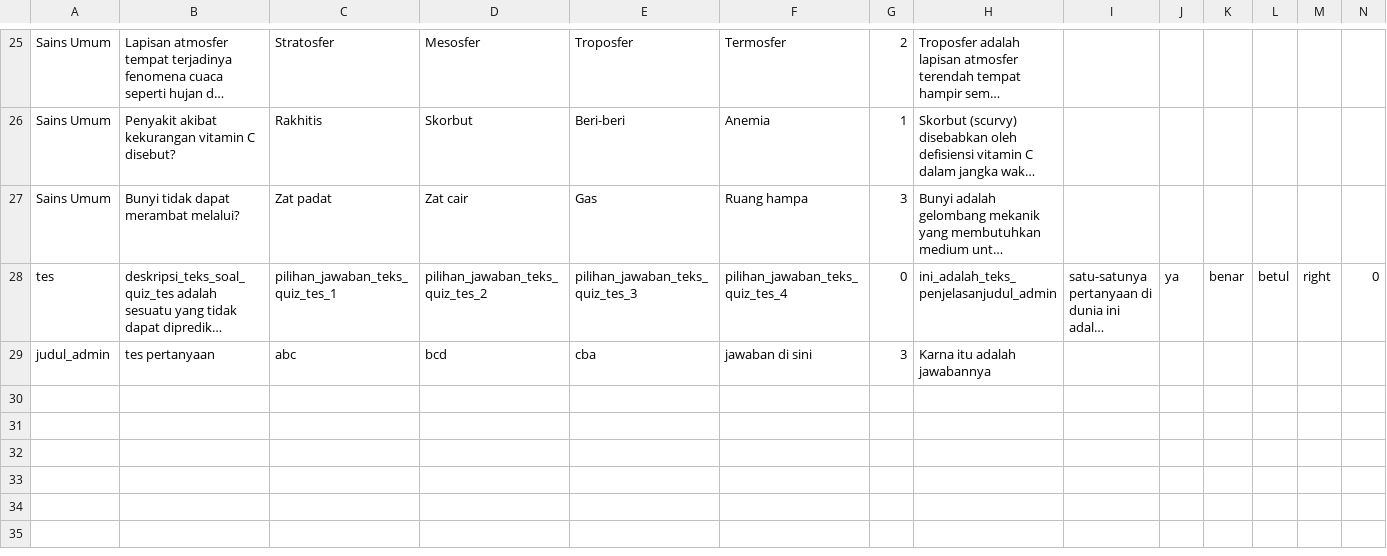
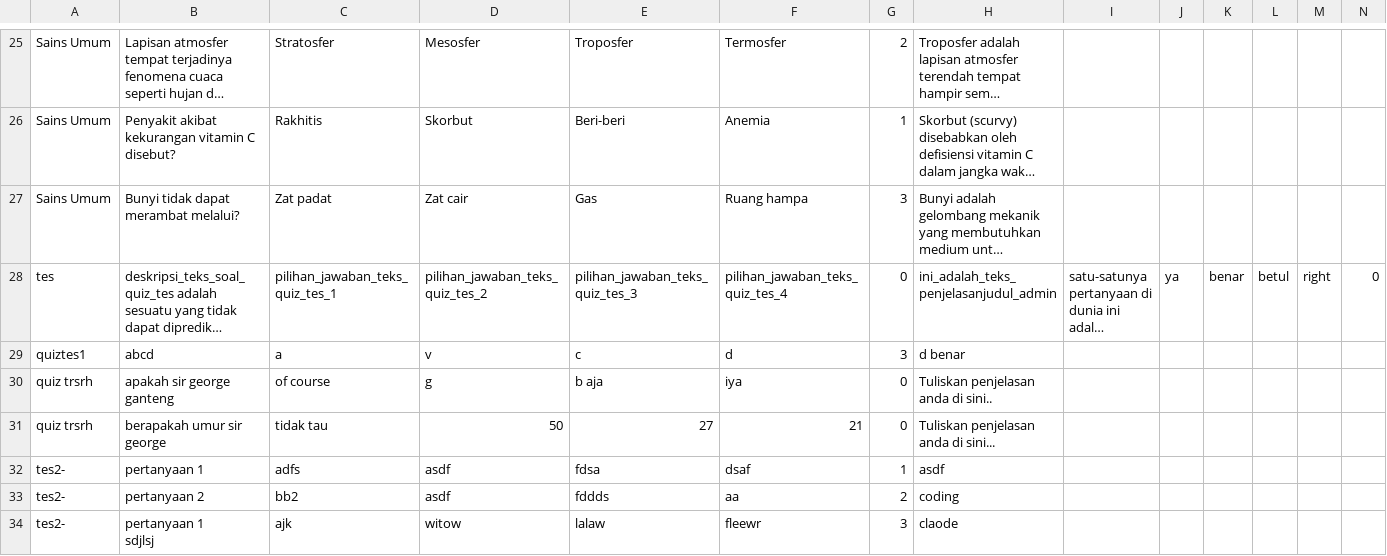
Before and after one commit to Jehts-13/Brainlytic, a CSV file: data/soal_quiz.csv, drawn as a sheet; only a part is shown, gaps mark what is left out; long unchanged cells end in …; removed rows and columns are numbered as before the commit, all else as after; rows hold the shown columns only; ↵ is a line break in a cell; the diff names each change by its address in the sheet, - before the commit and + after, or states it on an @@ line.

```diff
--- a/data/soal_quiz.csv
+++ b/data/soal_quiz.csv
-row 29: judul_admin | tes pertanyaan | abc | bcd | cba | jawaban di sini | 3 | Karna itu adalah jawabannya
+row 29: quiztes1 | abcd | a | v | c | d | 3 | d benar
+row 30: quiz trsrh | apakah sir george ganteng | of course | g | b aja | iya | 0 | Tuliskan penjelasan anda di sini..
+row 31: quiz trsrh | berapakah umur sir george | tidak tau | 50 | 27 | 21 | 0 | Tuliskan penjelasan anda di sini...
+row 32: tes2- | pertanyaan 1 | adfs | asdf | fdsa | dsaf | 1 | asdf
+row 33: tes2- | pertanyaan 2 | bb2 | asdf | fddds | aa | 2 | coding
+row 34: tes2- | pertanyaan 1 ↵ sdjlsj | ajk | witow | lalaw | fleewr | 3 | claode
```
Also changed, not shown: data/daftar_quiz.csv, 4 other files.
